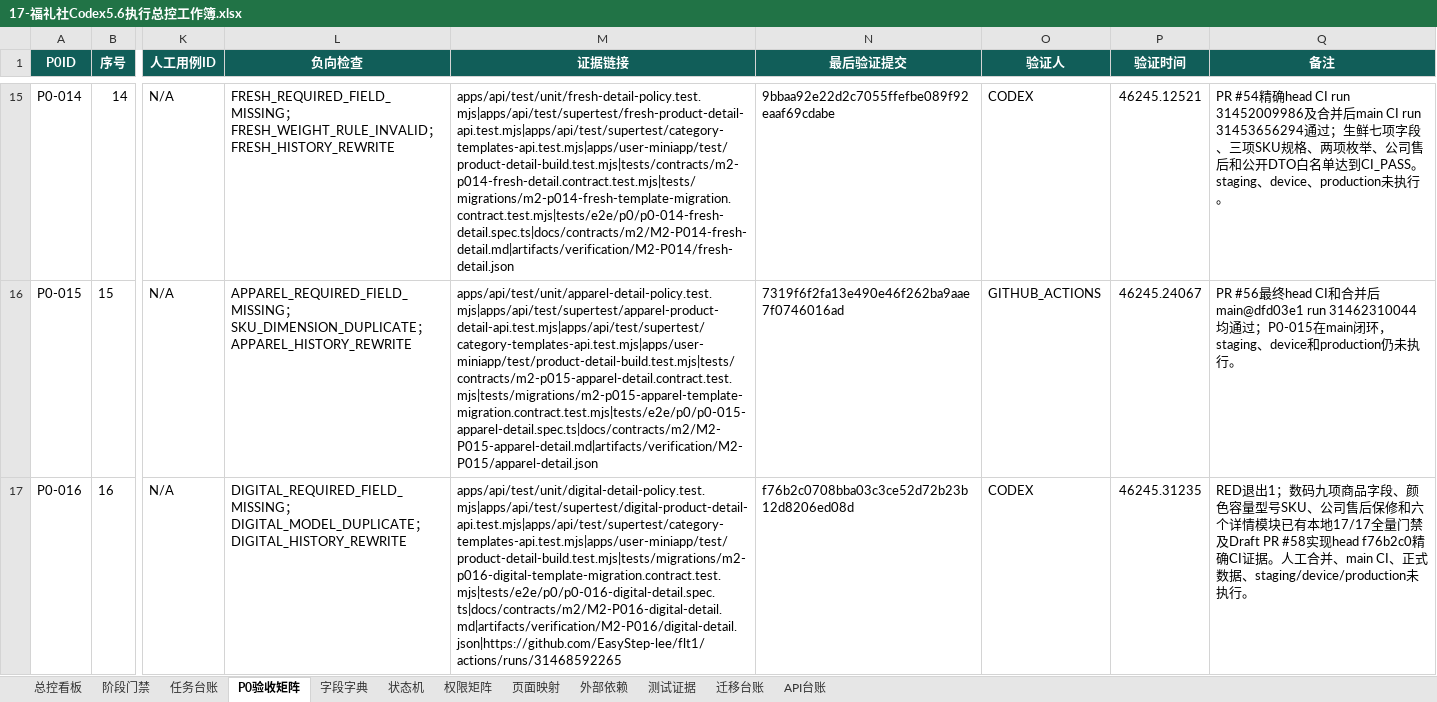
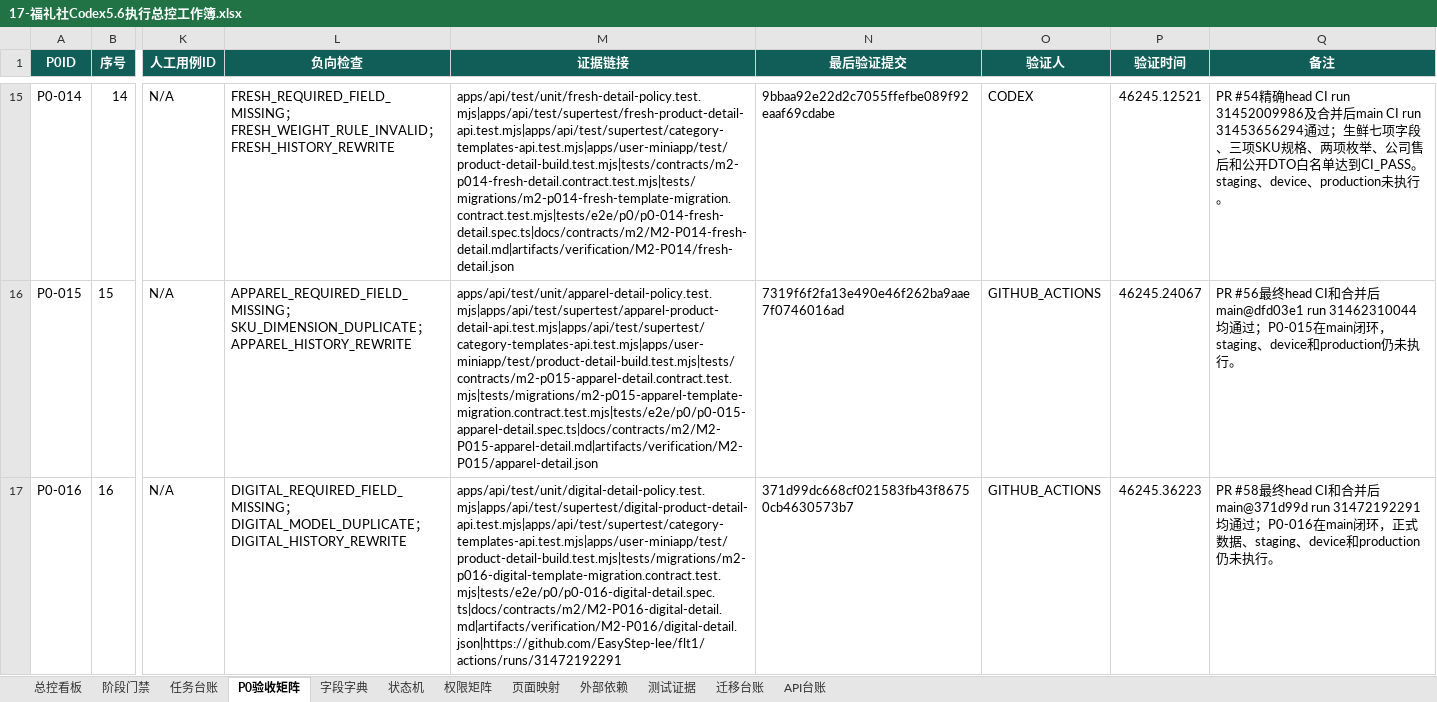
Before and after one commit to EasyStep-lee/flt1, an Excel workbook: 福礼社Codex5.6开发执行包V1.1/17-福礼社Codex5.6执行总控工作簿.xlsx, sheet P0验收矩阵, drawn as a sheet; only a part is shown, gaps mark what is left out; values as stored, in another font and other column widths than the file's, no borders; conditional formats and table styles not drawn; the diff covers the shown part only; the diff names each change by its address in the sheet, - before the commit and + after, or states it on an @@ line.

Commit message:
feat(m2): add gift box product details

```diff
--- a/福礼社Codex5.6开发执行包V1.1/17-福礼社Codex5.6执行总控工作簿.xlsx (sheet P0验收矩阵)
+++ b/福礼社Codex5.6开发执行包V1.1/17-福礼社Codex5.6执行总控工作簿.xlsx (sheet P0验收矩阵)
-M17 (证据链接): apps/api/test/unit/digital-detail-policy.test.mjs|apps/api/test/supertest/digital-product-detail-api.test.mjs|apps/api/test/supertest/category-templates-api.test.mjs|apps/user-miniapp/test/product-detail-build.test.mjs|tests/migrations/m2-p016-digital-template-migration.contract.test.mjs|tests/e2e/p0/p0-016-digital-detail.spec.ts|docs/contracts/m2/M2-P016-digital-detail.md|artifacts/verification/M2-P016/digital-detail.json|https://github.com/EasyStep-lee/flt1/actions/runs/31468592265
+M17 (证据链接): apps/api/test/unit/digital-detail-policy.test.mjs|apps/api/test/supertest/digital-product-detail-api.test.mjs|apps/api/test/supertest/category-templates-api.test.mjs|apps/user-miniapp/test/product-detail-build.test.mjs|tests/migrations/m2-p016-digital-template-migration.contract.test.mjs|tests/e2e/p0/p0-016-digital-detail.spec.ts|docs/contracts/m2/M2-P016-digital-detail.md|artifacts/verification/M2-P016/digital-detail.json|https://github.com/EasyStep-lee/flt1/actions/runs/31472192291
-N17 (最后验证提交): f76b2c0708bba03c3ce52d72b23b12d8206ed08d
+N17 (最后验证提交): 371d99dc668cf021583fb43f86750cb4630573b7
-O17 (验证人): CODEX
+O17 (验证人): GITHUB_ACTIONS
-P17 (验证时间): 46245.31235
+P17 (验证时间): 46245.36223
-Q17 (备注): RED退出1；数码九项商品字段、颜色容量型号SKU、公司售后保修和六个详情模块已有本地17/17全量门禁及Draft PR #58实现head f76b2c0精确CI证据。人工合并、main CI、正式数据、staging/device/production未执行。
+Q17 (备注): PR #58最终head CI和合并后main@371d99d run 31472192291均通过；P0-016在main闭环，正式数据、staging、device和production仍未执行。
```
Also changed, not shown: 6 edited cells and cell formats elsewhere in this sheet, sheet 测试证据, sheet 任务台账, sheet 迁移台账, sheet 页面映射, sheet 总控看板, sheet API台账, 1 more sheet, 58 other files.
